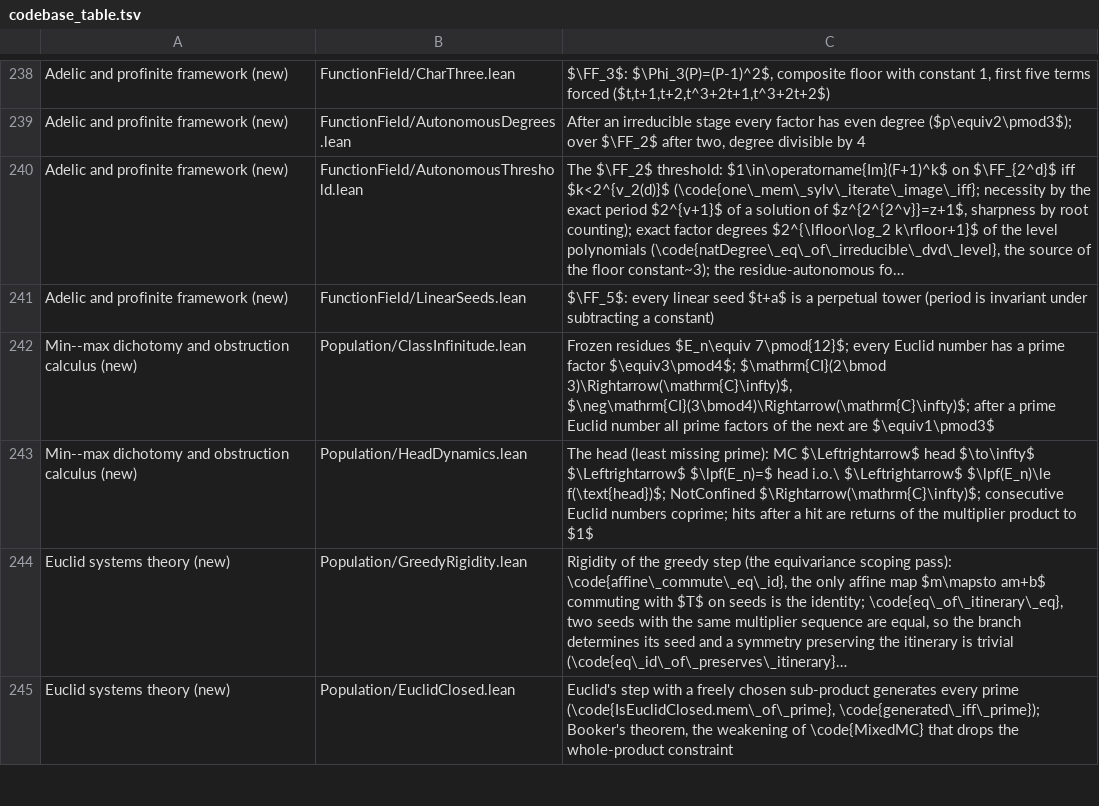
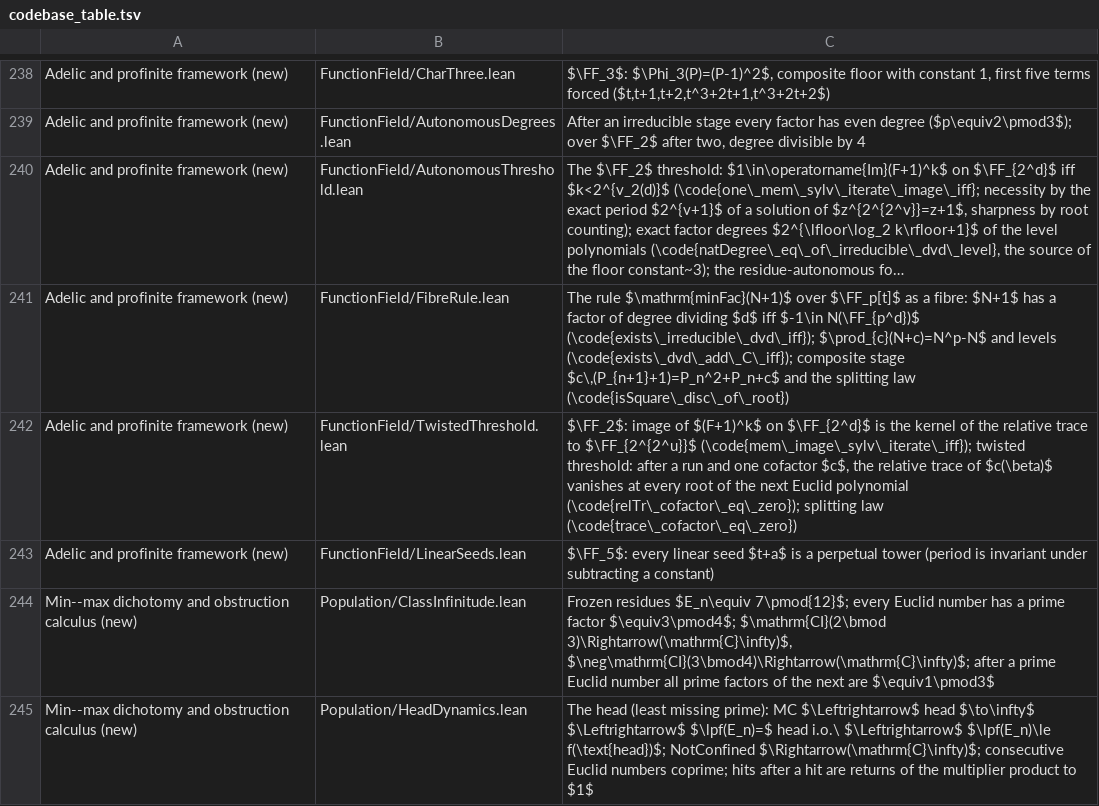
Before and after one commit to marcellop71/EM, a TSV file: tools/codebase_table.tsv, drawn as a sheet; only a part is shown, gaps mark what is left out; the shorter side is filled out with more unchanged rows; long unchanged cells end in …; the diff names each change by its address in the sheet, - before the commit and + after, or states it on an @@ line.

```diff
--- a/tools/codebase_table.tsv
+++ b/tools/codebase_table.tsv
+row 241: Adelic and profinite framework (new) | FunctionField/FibreRule.lean | The rule $\mathrm{minFac}(N+1)$ over $\FF_p[t]$ as a fibre: $N+1$ has a factor of degree dividing $d$ iff $-1\in N(\FF_{p^d})$ (\code{exists\_irreducible\_dvd\_iff}); $\prod_{c}(N+c)=N^p-N$ and levels (\code{exists\_dvd\_add\_C\_iff}); composite stage $c\,(P_{n+1}+1)=P_n^2+P_n+c$ and the splitting law (\code{isSquare\_disc\_of\_root})
+row 242: Adelic and profinite framework (new) | FunctionField/TwistedThreshold.lean | $\FF_2$: image of $(F+1)^k$ on $\FF_{2^d}$ is the kernel of the relative trace to $\FF_{2^{2^u}}$ (\code{mem\_image\_sylv\_iterate\_iff}); twisted threshold: after a run and one cofactor $c$, the relative trace of $c(\beta)$ vanishes at every root of the next Euclid polynomial (\code{relTr\_cofactor\_eq\_zero}); splitting law (\code{trace\_cofactor\_eq\_zero})
```
Also changed, not shown: 6 other files.
